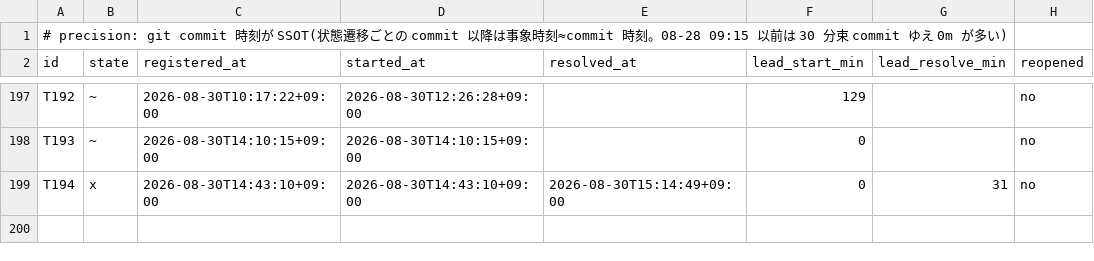
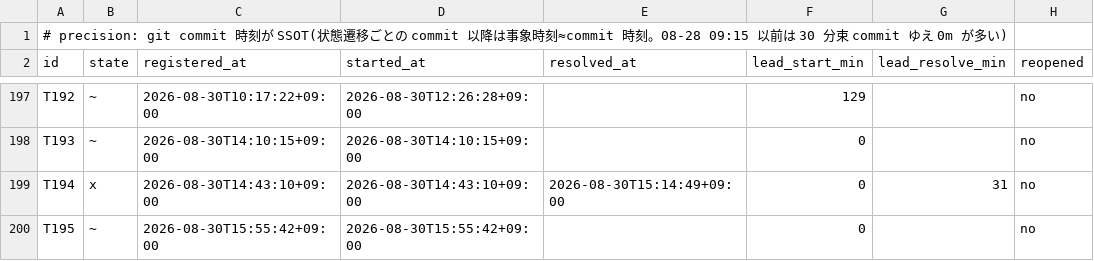
Before and after one commit to simokitafresh/multi-agent-shogun, a TSV file: queue/shogun_todo_map_timestamps.tsv, drawn as a sheet; only a part is shown, gaps mark what is left out; the diff names each change by its address in the sheet, - before the commit and + after, or states it on an @@ line.

```diff
--- a/queue/shogun_todo_map_timestamps.tsv
+++ b/queue/shogun_todo_map_timestamps.tsv
+row 200: T195 | ~ | 2026-08-30T15:55:42+09:00 | 2026-08-30T15:55:42+09:00 |  | 0 |  | no
```
Also changed, not shown: 3 other files.
